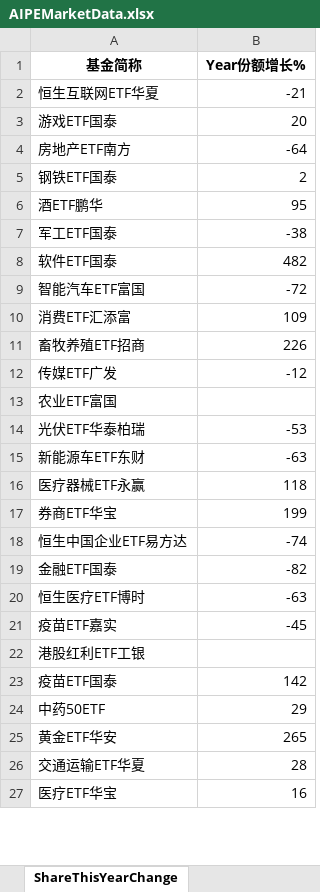
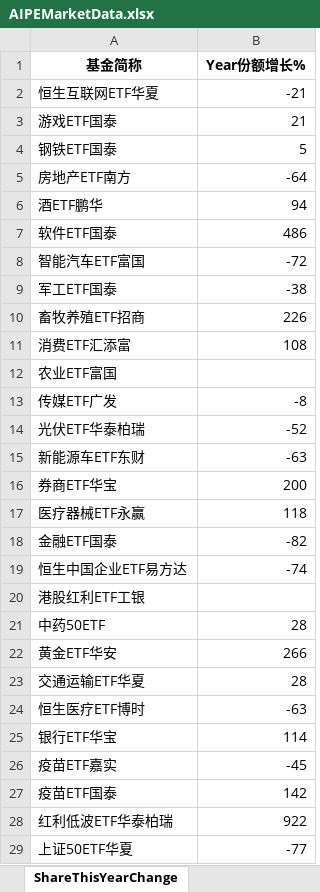
Before and after one commit to digital-era/AIPEMarketDashboard, an Excel workbook: AIPEMarketData.xlsx, sheet ShareThisYearChange, drawn as a sheet; only a part is shown; the shorter side is filled out with more unchanged rows; values as stored, in another font and other column widths than the file's, no borders; removed rows and columns are numbered as before the commit, all else as after; the diff covers the shown part only; the diff names each change by its address in the sheet, - before the commit and + after, or states it on an @@ line.

```diff
--- a/AIPEMarketData.xlsx (sheet ShareThisYearChange)
+++ b/AIPEMarketData.xlsx (sheet ShareThisYearChange)
-B3 (Year份额增长%): 20
+B3 (Year份额增长%): 21
+row 4: 钢铁ETF国泰 | 5
-row 5: 钢铁ETF国泰 | 2
-B6 (Year份额增长%): 95
+B6 (Year份额增长%): 94
+row 7: 软件ETF国泰 | 486
@@ row 9 moved to row 8: 智能汽车ETF富国 @@
-row 8: 软件ETF国泰 | 482
-row 10: 消费ETF汇添富 | 109
-row 12: 传媒ETF广发 | -12
+row 11: 消费ETF汇添富 | 108
+row 13: 传媒ETF广发 | -8
-B14 (Year份额增长%): -53
+B14 (Year份额增长%): -52
+row 16: 券商ETF华宝 | 200
-row 17: 券商ETF华宝 | 199
@@ row 19 moved to row 18: 金融ETF国泰 @@
@@ row 22 moved to row 20: 港股红利ETF工银 @@
+row 21: 中药50ETF | 28
+row 22: 黄金ETF华安 | 266
@@ row 26 moved to row 23: 交通运输ETF华夏 @@
+row 25: 银行ETF华宝 | 114
-row 24: 中药50ETF | 29
-row 25: 黄金ETF华安 | 265
+row 28: 红利低波ETF华泰柏瑞 | 922
@@ row 28 moved to row 29: 上证50ETF华夏 @@
```
Also changed, not shown: 13 added rows, 15 removed rows, 4 moved rows and 9 edited cells elsewhere in this sheet, sheet DistributeHotIndustry, sheet PriceThisYearChange, sheet PriceChangeFrom2021, sheet TopStockInTopPotScore, sheet ShareChangeFrom2021, sheet TopStockIn5DaysMainFund, 7 more sheets, 1 other file.
